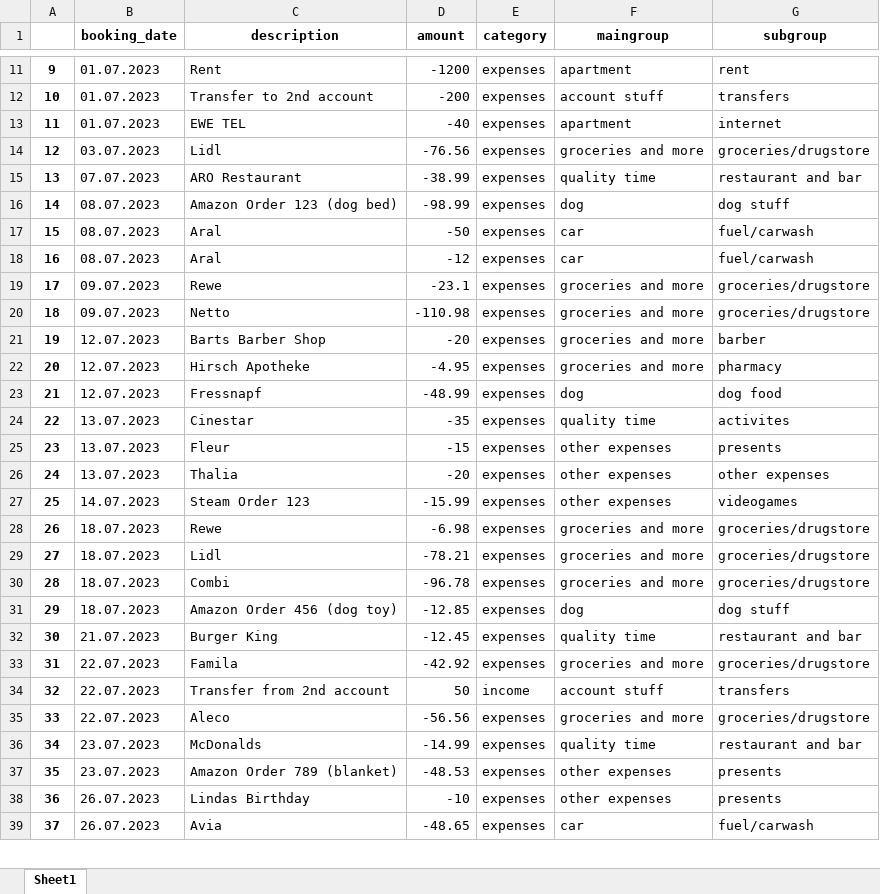
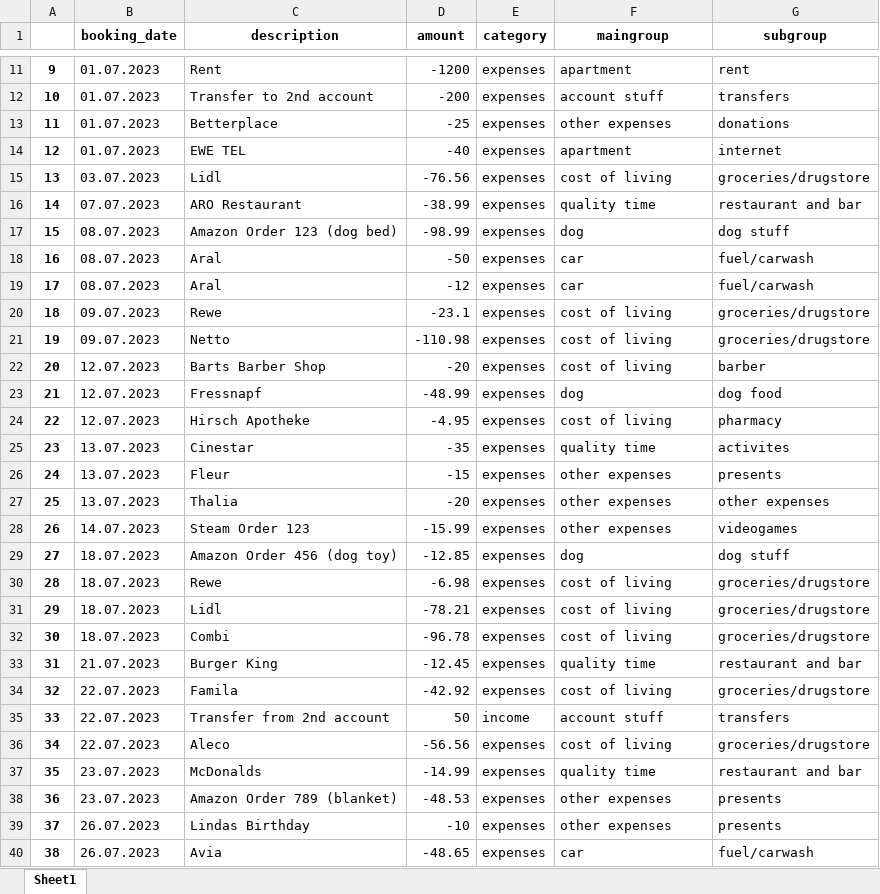
Before and after one commit to marcelnordmann/dataanalysis_bank_statement, an Excel workbook: results/income_and_expenses_sheet.xlsx, sheet Sheet1, drawn as a sheet; only a part is shown, gaps mark what is left out; values as stored, in another font and other column widths than the file's, no borders; removed rows and columns are numbered as before the commit, all else as after; the diff covers the shown part only; the diff names each change by its address in the sheet, - before the commit and + after, or states it on an @@ line.

```diff
--- a/results/income_and_expenses_sheet.xlsx (sheet Sheet1)
+++ b/results/income_and_expenses_sheet.xlsx (sheet Sheet1)
@@ row 2 moved to row 13: 11 @@
@@ column A renumbered from row 14 down @@
-F15 (maingroup): groceries and more
+F15 (maingroup): cost of living
-F20:F22 (maingroup): groceries and more
+F20:F22 (maingroup): cost of living
-row 22: 20 | 12.07.2023 | Hirsch Apotheke | -4.95 | expenses | groceries and more | pharmacy
+row 24: 22 | 12.07.2023 | Hirsch Apotheke | -4.95 | expenses | cost of living | pharmacy
-row 28: 26 | 18.07.2023 | Rewe | -6.98 | expenses | groceries and more | groceries/drugstore
-row 29: 27 | 18.07.2023 | Lidl | -78.21 | expenses | groceries and more | groceries/drugstore
-row 30: 28 | 18.07.2023 | Combi | -96.78 | expenses | groceries and more | groceries/drugstore
+row 30: 28 | 18.07.2023 | Rewe | -6.98 | expenses | cost of living | groceries/drugstore
+row 31: 29 | 18.07.2023 | Lidl | -78.21 | expenses | cost of living | groceries/drugstore
+row 32: 30 | 18.07.2023 | Combi | -96.78 | expenses | cost of living | groceries/drugstore
-F34 (maingroup): groceries and more
+F34 (maingroup): cost of living
-F36 (maingroup): groceries and more
+F36 (maingroup): cost of living
```
Also changed, not shown: 2 added rows, 1 removed row and 1 edited cell elsewhere in this sheet, 3 other files.
